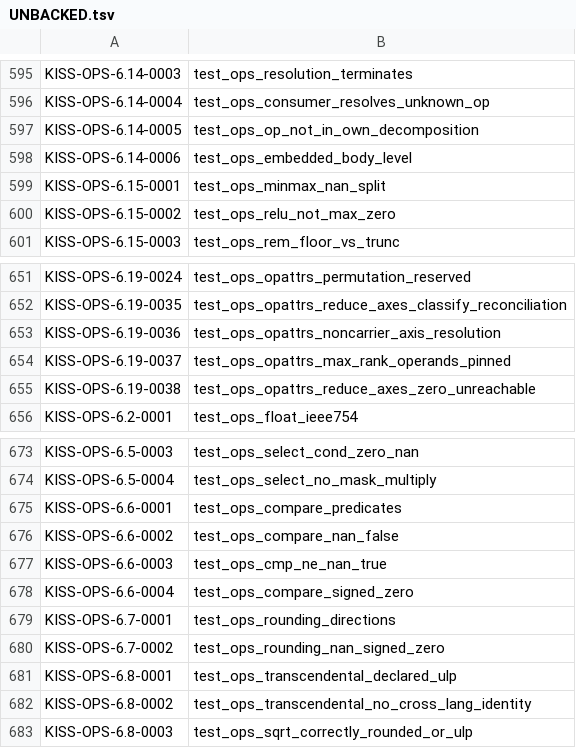
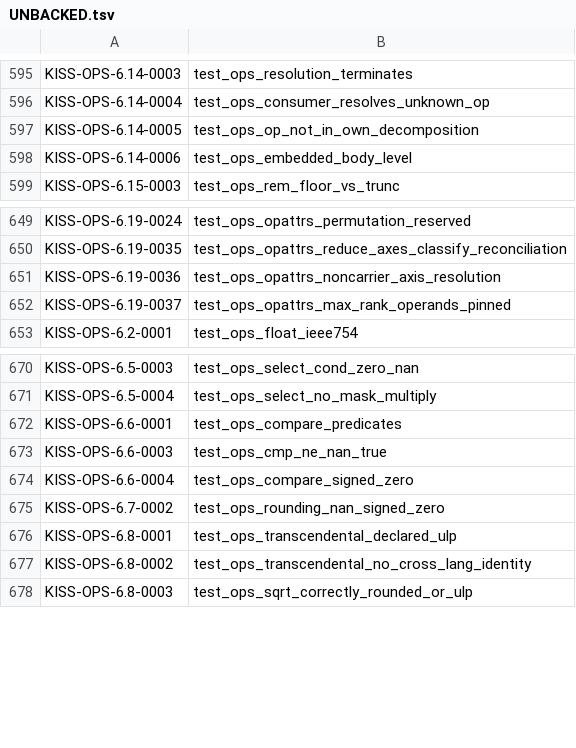
Before and after one commit to ThinkersJournal/KISS, a TSV file: conformance/UNBACKED.tsv, drawn as a sheet; only a part is shown, gaps mark what is left out; the diff names each change by its address in the sheet, - before the commit and + after, or states it on an @@ line.

```diff
--- a/conformance/UNBACKED.tsv
+++ b/conformance/UNBACKED.tsv
-row 599: KISS-OPS-6.15-0001 | test_ops_minmax_nan_split
-row 600: KISS-OPS-6.15-0002 | test_ops_relu_not_max_zero
-row 655: KISS-OPS-6.19-0038 | test_ops_opattrs_reduce_axes_zero_unreachable
-row 676: KISS-OPS-6.6-0002 | test_ops_compare_nan_false
-row 679: KISS-OPS-6.7-0001 | test_ops_rounding_directions
```
Also changed, not shown: 3 other files.
